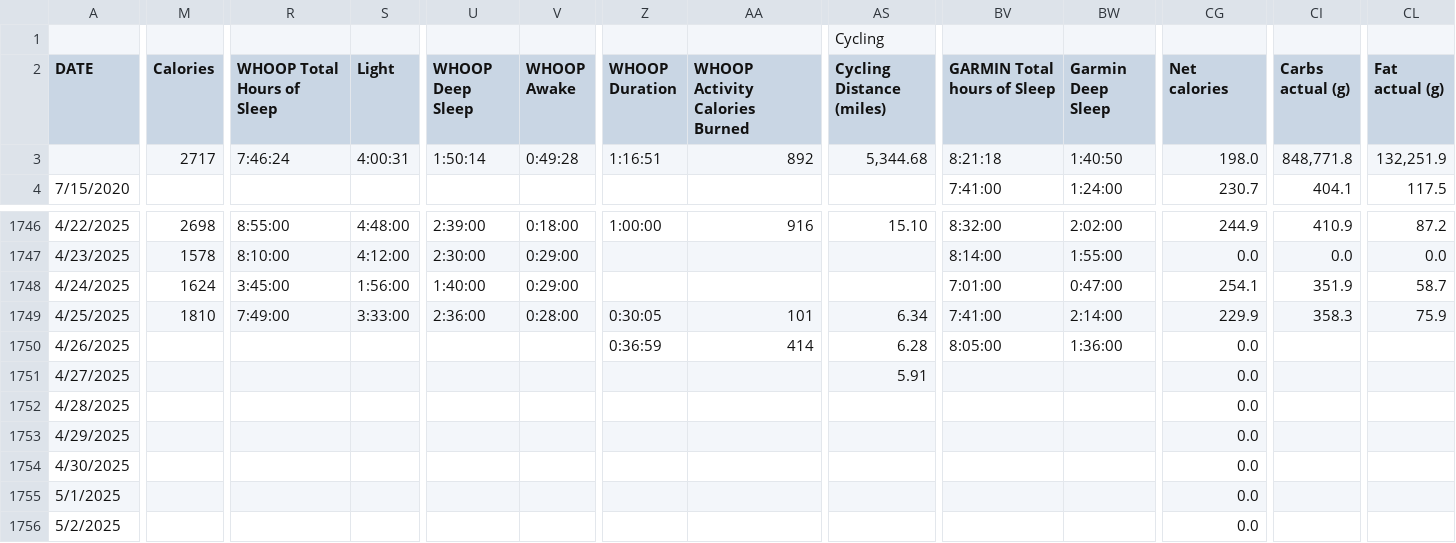
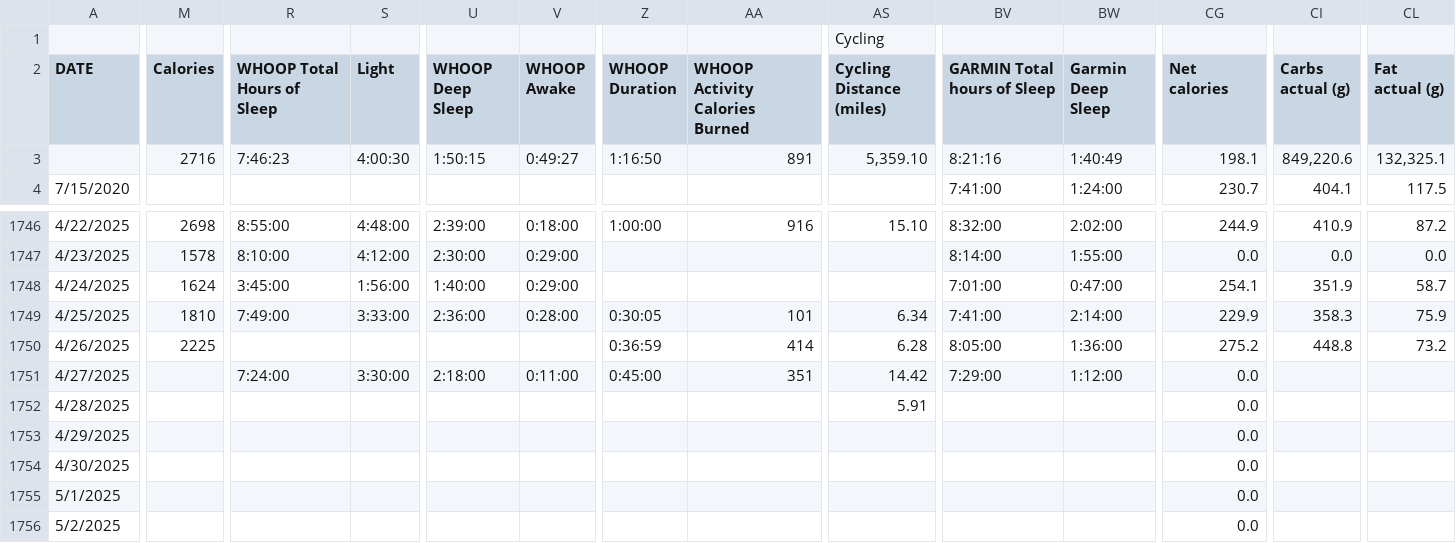
Before and after one commit to ptsouth97/traininglogWebserver, a CSV file: trainingLog.csv, drawn as a sheet; only a part is shown, gaps mark what is left out; the diff covers the shown part only; the diff names each change by its address in the sheet, - before the commit and + after, or states it on an @@ line.

```diff
--- a/trainingLog.csv
+++ b/trainingLog.csv
-M3 (Calories): 2717
+M3 (Calories): 2716
-R3 (WHOOP Total Hours of Sleep): 7:46:24
+R3 (WHOOP Total Hours of Sleep): 7:46:23
-S3 (Light): 4:00:31
+S3 (Light): 4:00:30
-U3 (WHOOP Deep Sleep): 1:50:14
+U3 (WHOOP Deep Sleep): 1:50:15
-V3 (WHOOP Awake): 0:49:28
+V3 (WHOOP Awake): 0:49:27
-Z3 (WHOOP Duration): 1:16:51
+Z3 (WHOOP Duration): 1:16:50
-AA3 (WHOOP Activity Calories Burned): 892
+AA3 (WHOOP Activity Calories Burned): 891
-AS3 (Cycling Distance (miles)): 5,344.68
+AS3 (Cycling Distance (miles)): 5,359.10
-BV3 (GARMIN Total hours of Sleep): 8:21:18
+BV3 (GARMIN Total hours of Sleep): 8:21:16
-BW3 (Garmin Deep Sleep): 1:40:50
+BW3 (Garmin Deep Sleep): 1:40:49
-CG3 (Net calories): 198.0
+CG3 (Net calories): 198.1
-CI3 (Carbs actual (g)): 848,771.8
+CI3 (Carbs actual (g)): 849,220.6
-CL3 (Fat actual (g)): 132,251.9
+CL3 (Fat actual (g)): 132,325.1
-M1750 (Calories): (empty)
+M1750 (Calories): 2225
-CG1750 (Net calories): 0.0
+CG1750 (Net calories): 275.2
-CI1750 (Carbs actual (g)): (empty)
+CI1750 (Carbs actual (g)): 448.8
-CL1750 (Fat actual (g)): (empty)
+CL1750 (Fat actual (g)): 73.2
-R1751 (WHOOP Total Hours of Sleep): (empty)
+R1751 (WHOOP Total Hours of Sleep): 7:24:00
-S1751 (Light): (empty)
+S1751 (Light): 3:30:00
-U1751 (WHOOP Deep Sleep): (empty)
+U1751 (WHOOP Deep Sleep): 2:18:00
-V1751 (WHOOP Awake): (empty)
+V1751 (WHOOP Awake): 0:11:00
-Z1751 (WHOOP Duration): (empty)
+Z1751 (WHOOP Duration): 0:45:00
-AA1751 (WHOOP Activity Calories Burned): (empty)
+AA1751 (WHOOP Activity Calories Burned): 351
-AS1751 (Cycling Distance (miles)): 5.91
+AS1751 (Cycling Distance (miles)): 14.42
-BV1751 (GARMIN Total hours of Sleep): (empty)
+BV1751 (GARMIN Total hours of Sleep): 7:29:00
-BW1751 (Garmin Deep Sleep): (empty)
+BW1751 (Garmin Deep Sleep): 1:12:00
-AS1752 (Cycling Distance (miles)): (empty)
+AS1752 (Cycling Distance (miles)): 5.91
```
Also changed, not shown: 68 edited cells elsewhere in this file, 6 other files.
